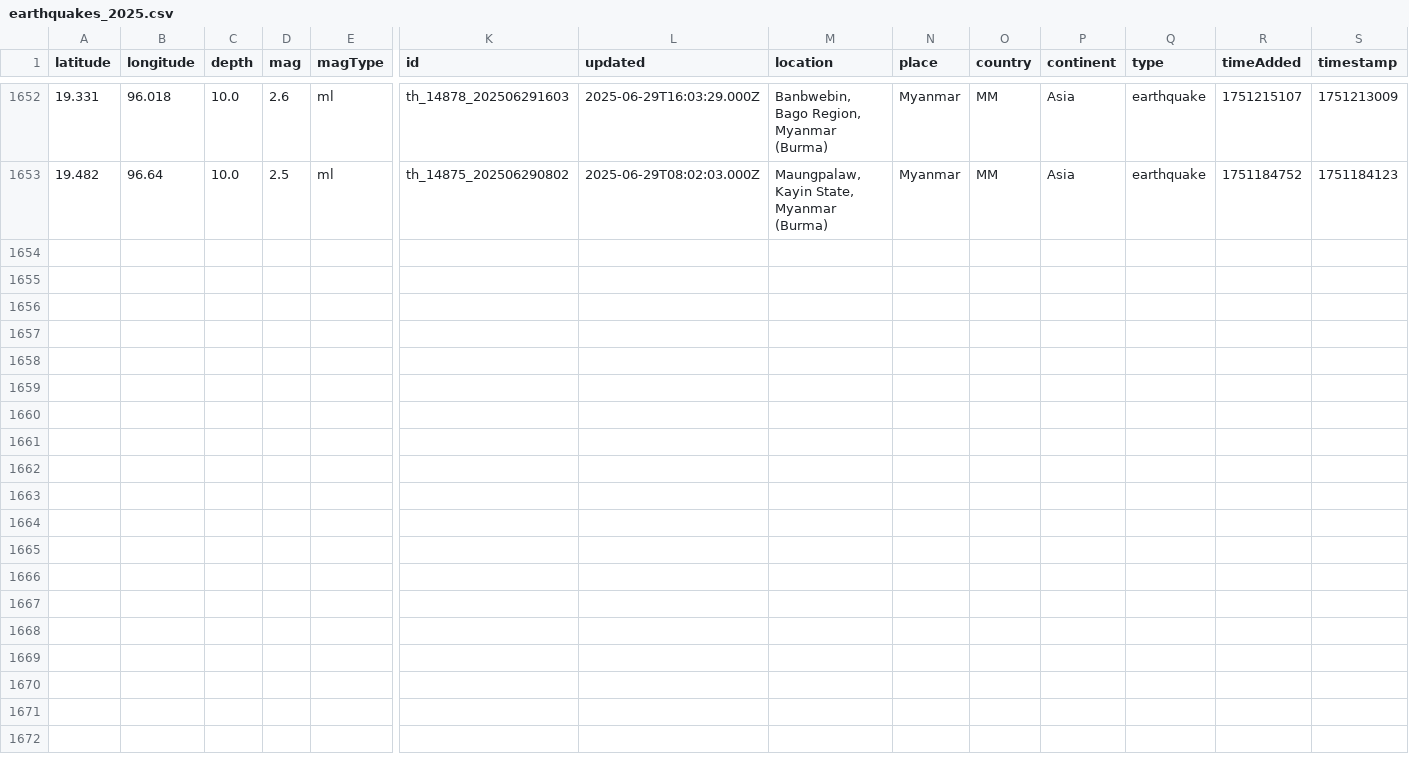
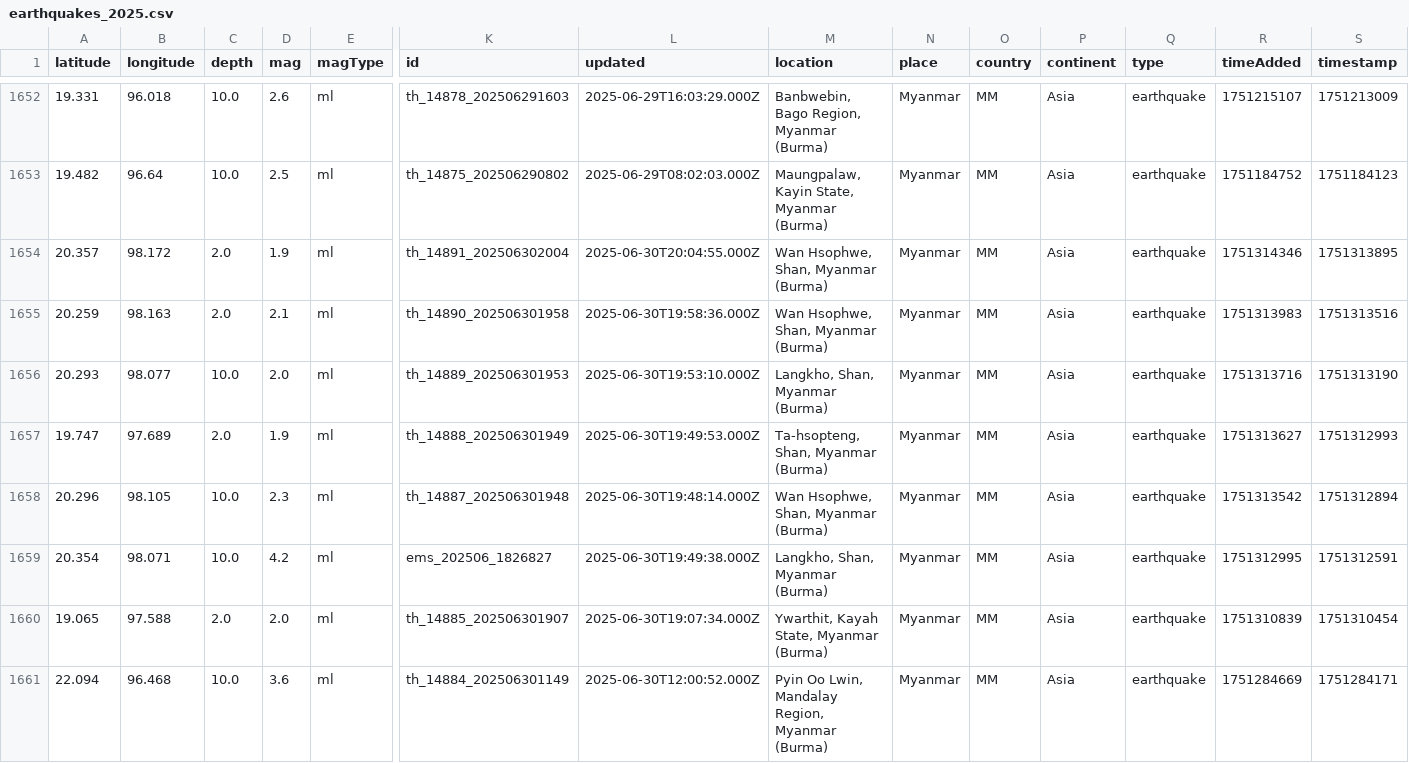
Before and after one commit to akzedevops/mmeqopendata, a CSV file: quake_exports/csv/yearly/earthquakes_2025.csv, drawn as a sheet; only a part is shown, gaps mark what is left out; rows hold the shown columns only; the diff names each change by its address in the sheet, - before the commit and + after, or states it on an @@ line.

```diff
--- a/quake_exports/csv/yearly/earthquakes_2025.csv
+++ b/quake_exports/csv/yearly/earthquakes_2025.csv
+row 1654: 20.357 | 98.172 | 2.0 | 1.9 | ml | th_14891_202506302004 | 2025-06-30T20:04:55.000Z | Wan Hsophwe, Shan, Myanmar (Burma) | Myanmar | MM | Asia | earthquake | 1751314346 | 1751313895
+row 1655: 20.259 | 98.163 | 2.0 | 2.1 | ml | th_14890_202506301958 | 2025-06-30T19:58:36.000Z | Wan Hsophwe, Shan, Myanmar (Burma) | Myanmar | MM | Asia | earthquake | 1751313983 | 1751313516
+row 1656: 20.293 | 98.077 | 10.0 | 2.0 | ml | th_14889_202506301953 | 2025-06-30T19:53:10.000Z | Langkho, Shan, Myanmar (Burma) | Myanmar | MM | Asia | earthquake | 1751313716 | 1751313190
+row 1657: 19.747 | 97.689 | 2.0 | 1.9 | ml | th_14888_202506301949 | 2025-06-30T19:49:53.000Z | Ta-hsopteng, Shan, Myanmar (Burma) | Myanmar | MM | Asia | earthquake | 1751313627 | 1751312993
+row 1658: 20.296 | 98.105 | 10.0 | 2.3 | ml | th_14887_202506301948 | 2025-06-30T19:48:14.000Z | Wan Hsophwe, Shan, Myanmar (Burma) | Myanmar | MM | Asia | earthquake | 1751313542 | 1751312894
+row 1659: 20.354 | 98.071 | 10.0 | 4.2 | ml | ems_202506_1826827 | 2025-06-30T19:49:38.000Z | Langkho, Shan, Myanmar (Burma) | Myanmar | MM | Asia | earthquake | 1751312995 | 1751312591
+row 1660: 19.065 | 97.588 | 2.0 | 2.0 | ml | th_14885_202506301907 | 2025-06-30T19:07:34.000Z | Ywarthit, Kayah State, Myanmar (Burma) | Myanmar | MM | Asia | earthquake | 1751310839 | 1751310454
+row 1661: 22.094 | 96.468 | 10.0 | 3.6 | ml | th_14884_202506301149 | 2025-06-30T12:00:52.000Z | Pyin Oo Lwin, Mandalay Region, Myanmar (Burma) | Myanmar | MM | Asia | earthquake | 1751284669 | 1751284171
```
Also changed, not shown: quake_exports/csv/monthly/earthquakes_2025_06.csv, 5 other files.
